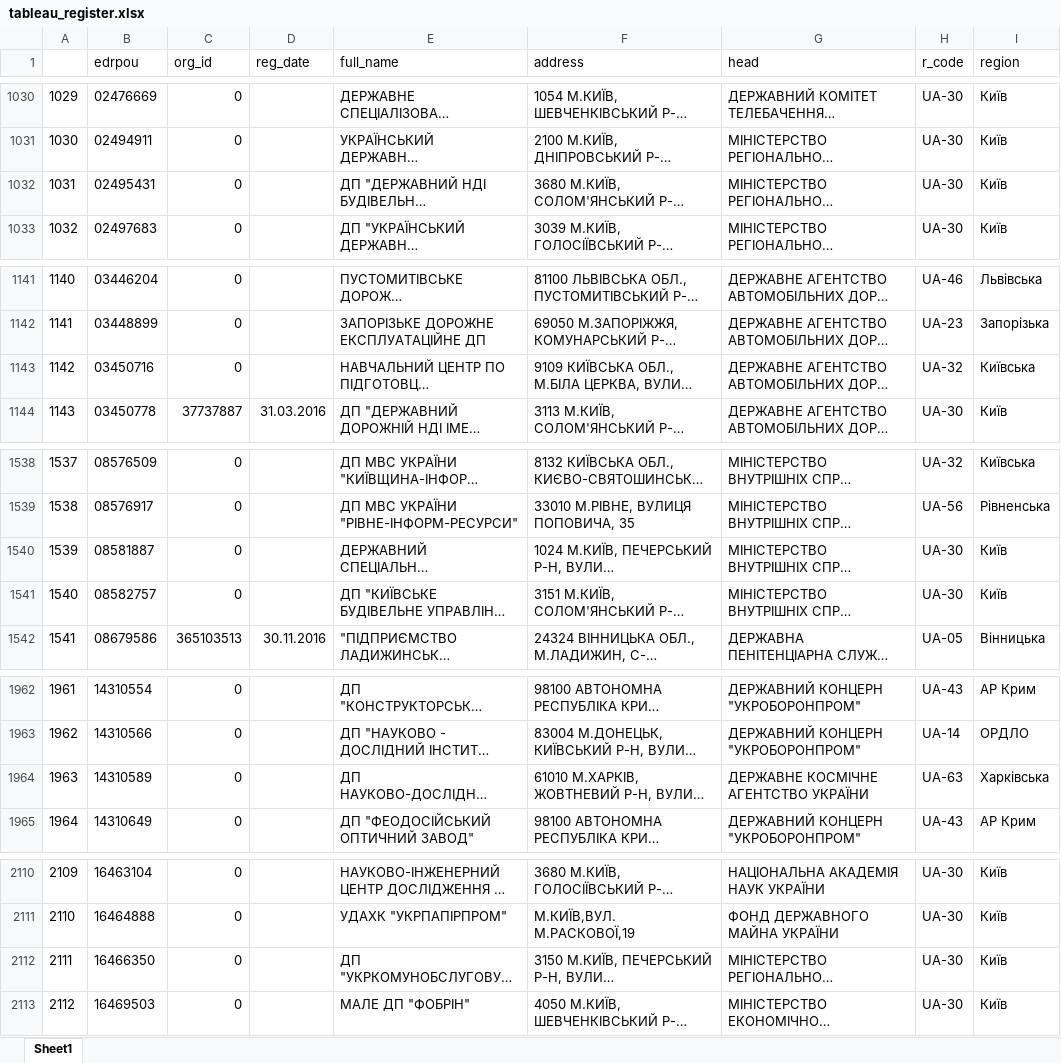
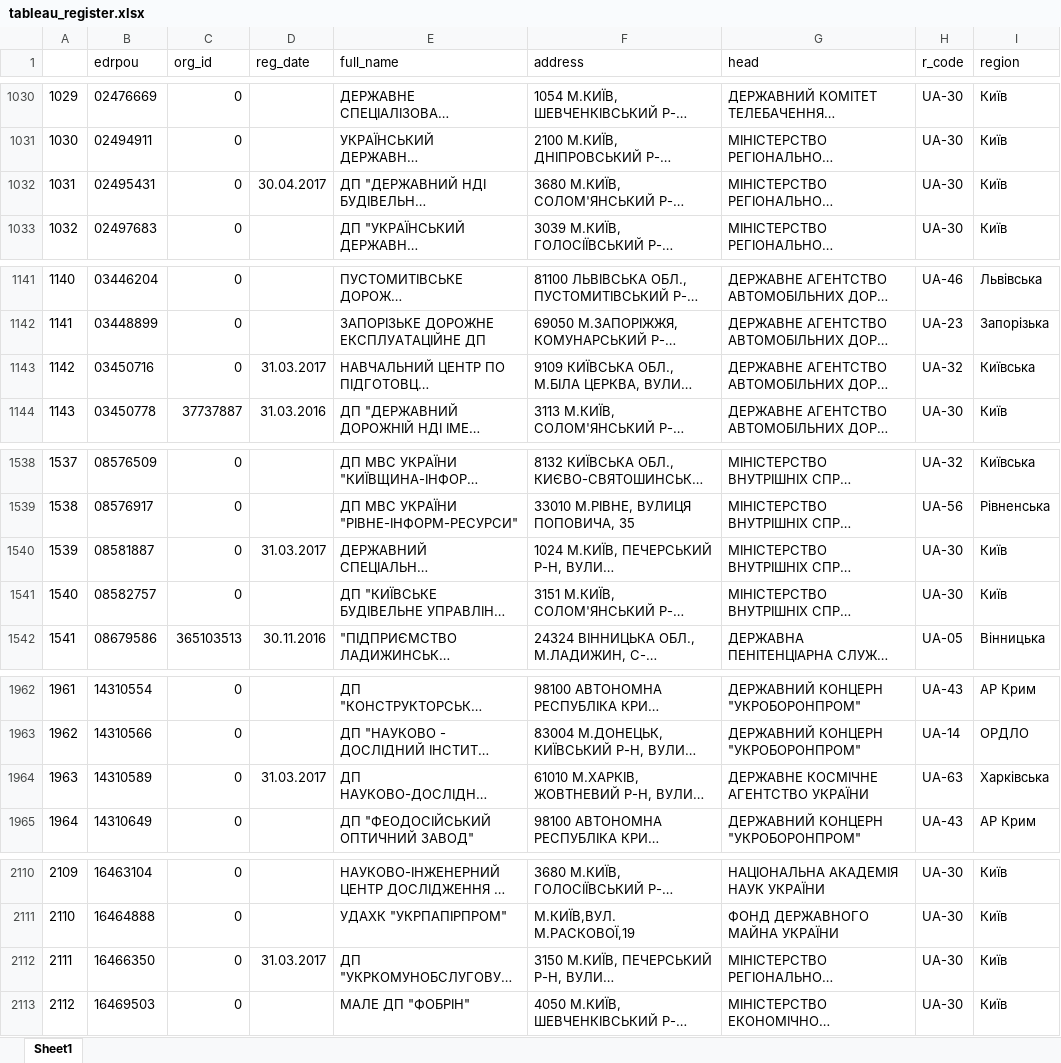
Before and after one commit to woldemarg/edata_register, an Excel workbook: tableau_register.xlsx, sheet Sheet1, drawn as a sheet; only a part is shown, gaps mark what is left out; long unchanged cells end in …; values as stored, in another font and other column widths than the file's, no borders; the diff covers the shown part only; the diff names each change by its address in the sheet, - before the commit and + after, or states it on an @@ line.

```diff
--- a/tableau_register.xlsx (sheet Sheet1)
+++ b/tableau_register.xlsx (sheet Sheet1)
-D1032 (reg_date): (empty)
+D1032 (reg_date): 30.04.2017
-D1143 (reg_date): (empty)
+D1143 (reg_date): 31.03.2017
-D1540 (reg_date): (empty)
+D1540 (reg_date): 31.03.2017
-D1964 (reg_date): (empty)
+D1964 (reg_date): 31.03.2017
-D2112 (reg_date): (empty)
+D2112 (reg_date): 31.03.2017
```
Also changed, not shown: 14 edited cells elsewhere in this sheet, 3 other files.
